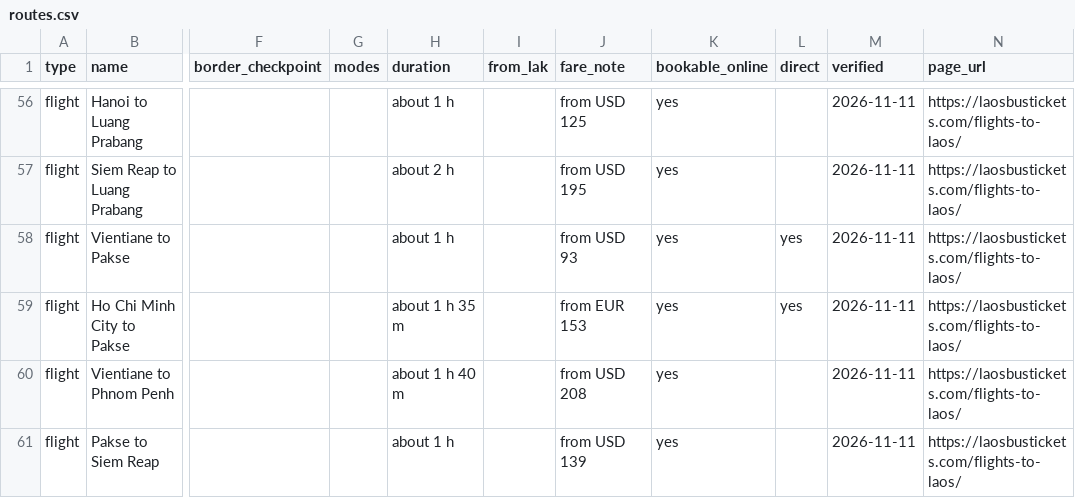
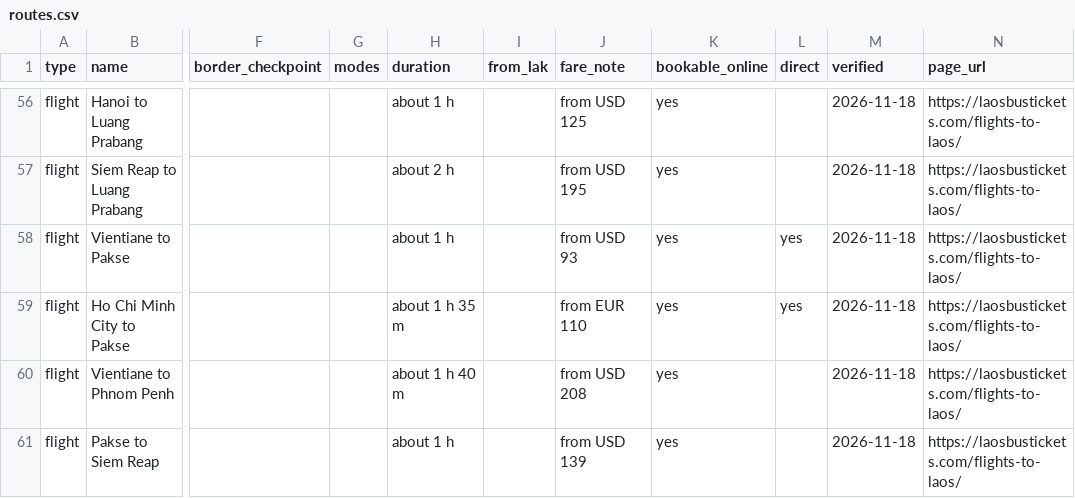
Before and after one commit to laosbustickets/laos-transport-data, a CSV file: routes.csv, drawn as a sheet; only a part is shown, gaps mark what is left out; the diff covers the shown part only; the diff names each change by its address in the sheet, - before the commit and + after, or states it on an @@ line.

```diff
--- a/routes.csv
+++ b/routes.csv
-M56:M61 (verified): 2026-11-11
+M56:M61 (verified): 2026-11-18
-J59 (fare_note): from EUR 153
+J59 (fare_note): from EUR 110
```
Also changed, not shown: 51 edited cells elsewhere in this file, checkpoints.csv, 19 other files.
